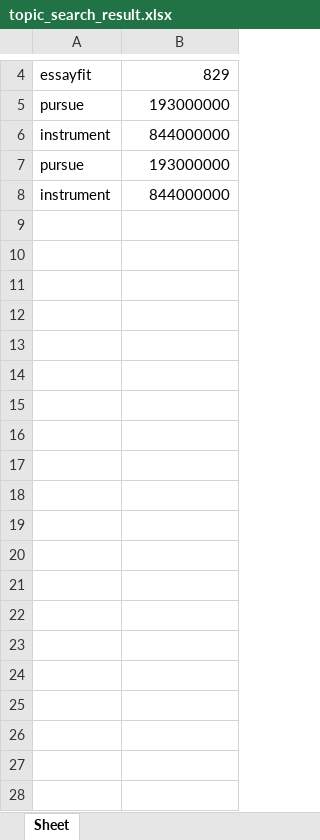
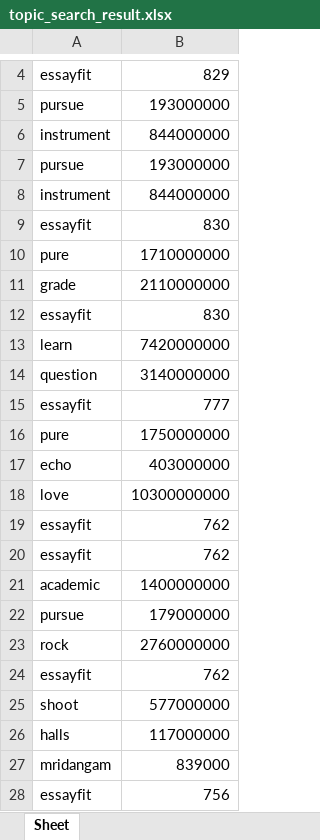
Before and after one commit to kwangilkimkenny/Story_Analysis, an Excel workbook: Accu-Critique/CollegeSuppEssay/data/topic_search_result.xlsx, sheet Sheet, drawn as a sheet; only a part is shown, gaps mark what is left out; values as stored, in another font and other column widths than the file's, no borders; the diff covers the shown part only; the diff names each change by its address in the sheet, - before the commit and + after, or states it on an @@ line.

```diff
--- a/Accu-Critique/CollegeSuppEssay/data/topic_search_result.xlsx (sheet Sheet)
+++ b/Accu-Critique/CollegeSuppEssay/data/topic_search_result.xlsx (sheet Sheet)
+row 9: essayfit | 830
+row 10: pure | 1710000000
+row 11: grade | 2110000000
+row 12: essayfit | 830
+row 13: learn | 7420000000
+row 14: question | 3140000000
+row 15: essayfit | 777
+row 16: pure | 1750000000
+row 17: echo | 403000000
+row 18: love | 10300000000
+row 19: essayfit | 762
+row 20: essayfit | 762
+row 21: academic | 1400000000
+row 22: pursue | 179000000
+row 23: rock | 2760000000
+row 24: essayfit | 762
+row 25: shoot | 577000000
+row 26: halls | 117000000
+row 27: mridangam | 839000
+row 28: essayfit | 756
```
Also changed, not shown: 46 added rows elsewhere in this sheet, 1 other file.
